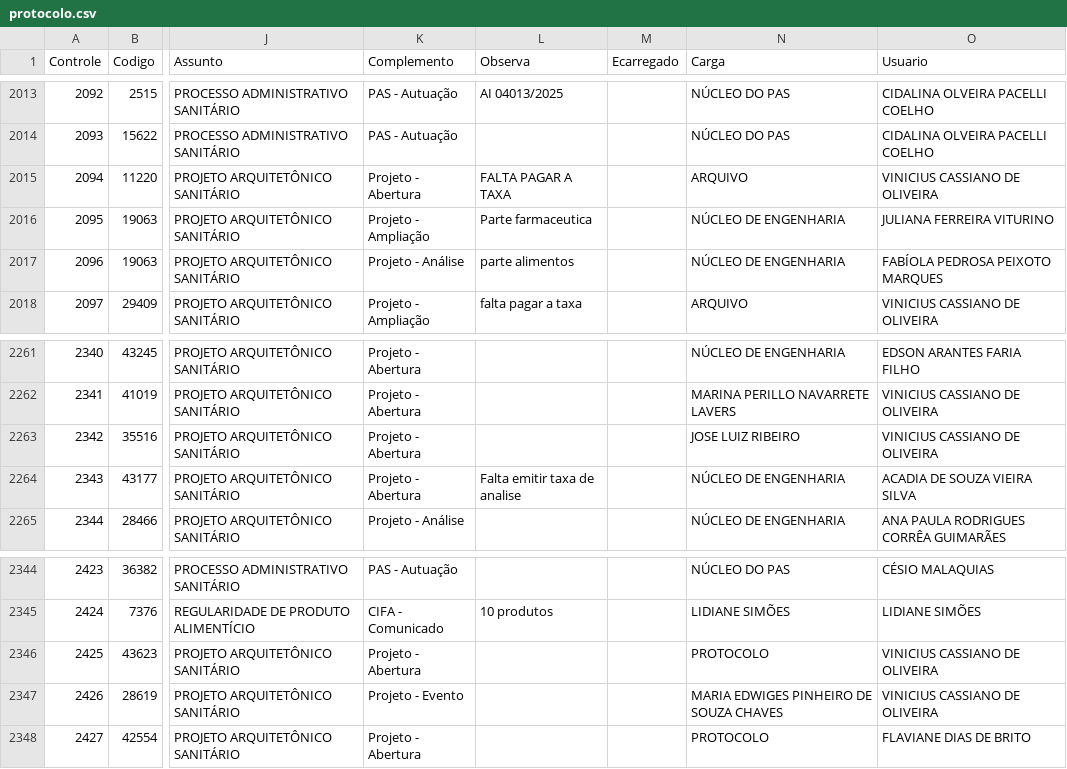
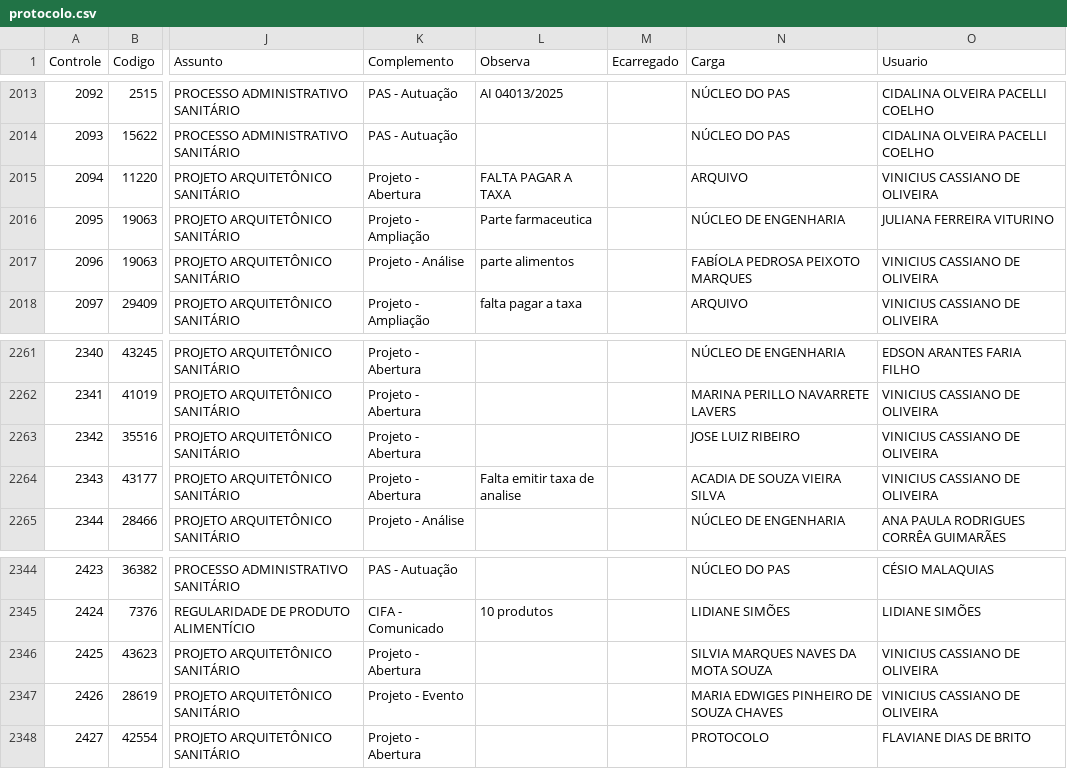
Before and after one commit to VisaAnapolis/APP, a CSV file: data/protocolo.csv, drawn as a sheet; only a part is shown, gaps mark what is left out; the diff names each change by its address in the sheet, - before the commit and + after, or states it on an @@ line.

```diff
--- a/data/protocolo.csv
+++ b/data/protocolo.csv
-N2017 (Carga): NÚCLEO DE ENGENHARIA
+N2017 (Carga): FABÍOLA PEDROSA PEIXOTO MARQUES
-O2017 (Usuario): FABÍOLA PEDROSA PEIXOTO MARQUES
+O2017 (Usuario): VINICIUS CASSIANO DE OLIVEIRA
-N2264 (Carga): NÚCLEO DE ENGENHARIA
+N2264 (Carga): ACADIA DE SOUZA VIEIRA SILVA
-O2264 (Usuario): ACADIA DE SOUZA VIEIRA SILVA
+O2264 (Usuario): VINICIUS CASSIANO DE OLIVEIRA
-N2346 (Carga): PROTOCOLO
+N2346 (Carga): SILVIA MARQUES NAVES DA MOTA SOUZA
```
Also changed, not shown: data/tramitacao.csv, 15 other files.
